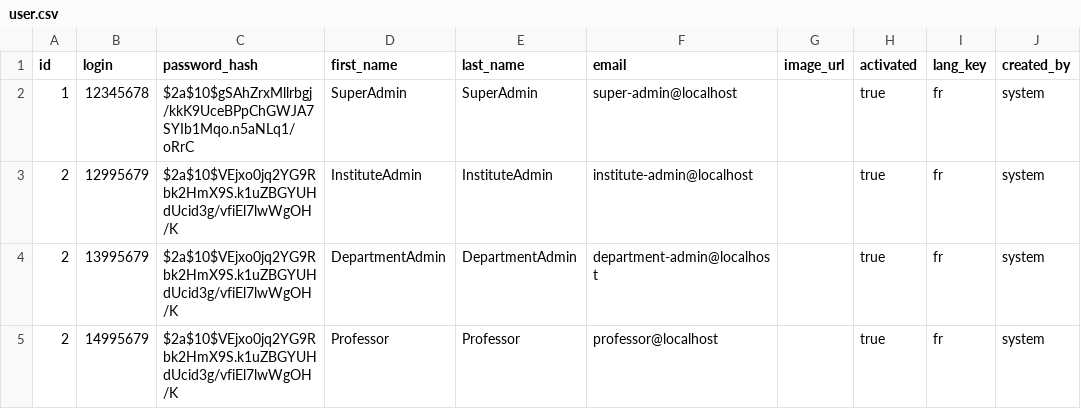
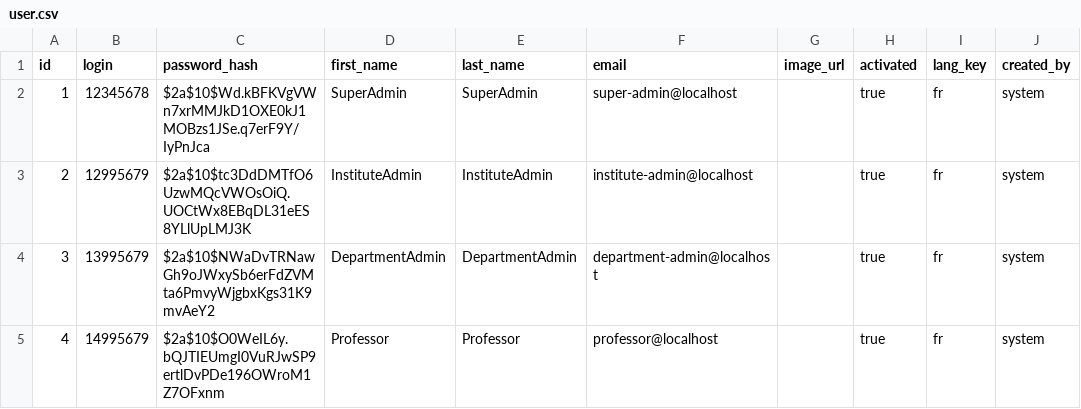
Before and after one commit to FaderFtw/Exam-Management-System, a CSV file: src/main/resources/config/liquibase/data/user.csv, drawn as a sheet; only a part is shown; the diff names each change by its address in the sheet, - before the commit and + after, or states it on an @@ line.

```diff
--- a/src/main/resources/config/liquibase/data/user.csv
+++ b/src/main/resources/config/liquibase/data/user.csv
-C2 (password_hash): $2a$10$gSAhZrxMllrbgj/kkK9UceBPpChGWJA7SYIb1Mqo.n5aNLq1/oRrC
+C2 (password_hash): $2a$10$Wd.kBFKVgVWn7xrMMJkD1OXE0kJ1MOBzs1JSe.q7erF9Y/IyPnJca
-C3 (password_hash): $2a$10$VEjxo0jq2YG9Rbk2HmX9S.k1uZBGYUHdUcid3g/vfiEl7lwWgOH/K
+C3 (password_hash): $2a$10$tc3DdDMTfO6UzwMQcVWOsOiQ.UOCtWx8EBqDL31eES8YLlUpLMJ3K
-A4 (id): 2
+A4 (id): 3
-C4 (password_hash): $2a$10$VEjxo0jq2YG9Rbk2HmX9S.k1uZBGYUHdUcid3g/vfiEl7lwWgOH/K
+C4 (password_hash): $2a$10$NWaDvTRNawGh9oJWxySb6erFdZVMta6PmvyWjgbxKgs31K9mvAeY2
-A5 (id): 2
+A5 (id): 4
-C5 (password_hash): $2a$10$VEjxo0jq2YG9Rbk2HmX9S.k1uZBGYUHdUcid3g/vfiEl7lwWgOH/K
+C5 (password_hash): $2a$10$O0WeIL6y.bQJTIEUmgI0VuRJwSP9ertlDvPDe196OWroM1Z7OFxnm
```
Also changed, not shown: 10 other files.
